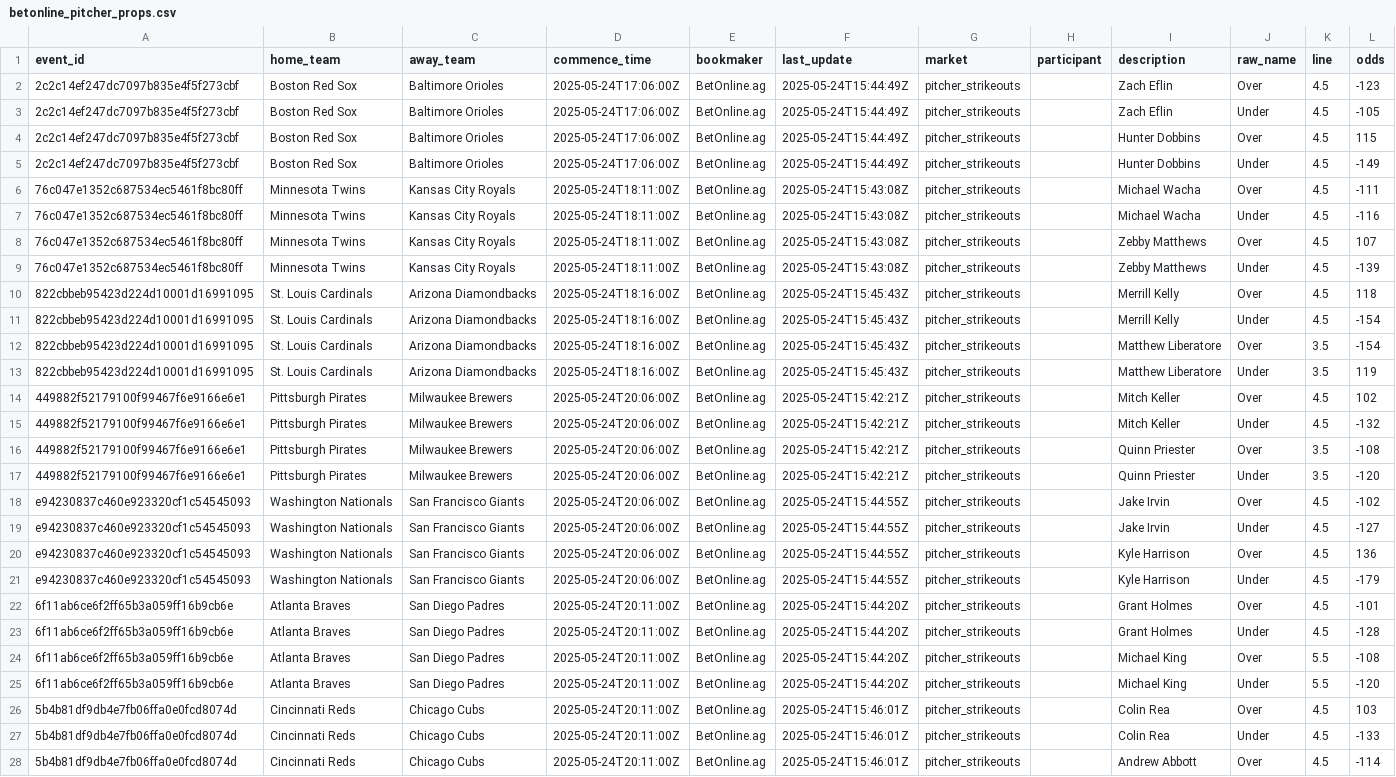
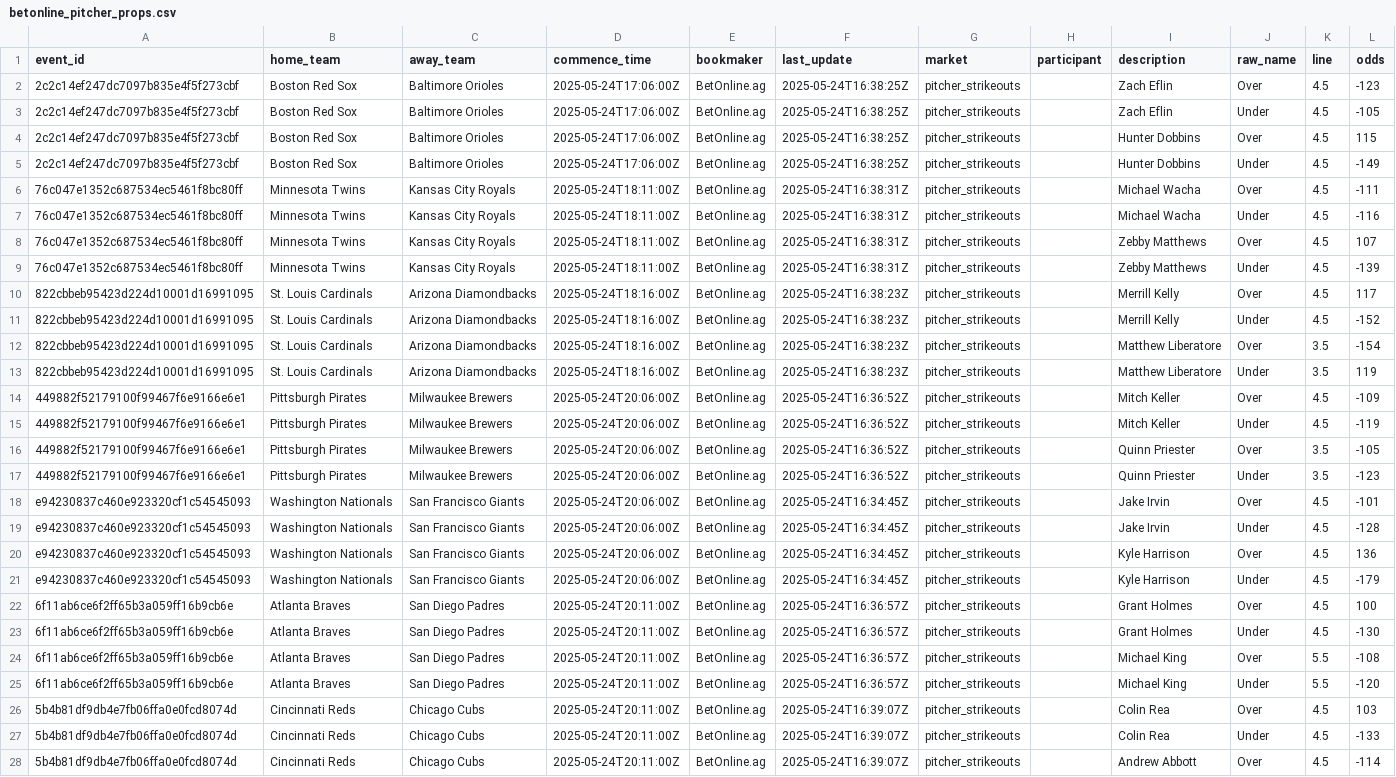
Before and after one commit to radgator13/odds-api-analyze, a CSV file: data/betonline_pitcher_props.csv, drawn as a sheet; only a part is shown; the diff covers the shown part only; the diff names each change by its address in the sheet, - before the commit and + after, or states it on an @@ line.

```diff
--- a/data/betonline_pitcher_props.csv
+++ b/data/betonline_pitcher_props.csv
-F2:F5 (last_update): 2025-05-24T15:44:49Z
+F2:F5 (last_update): 2025-05-24T16:38:25Z
-F6:F9 (last_update): 2025-05-24T15:43:08Z
+F6:F9 (last_update): 2025-05-24T16:38:31Z
-F10:F13 (last_update): 2025-05-24T15:45:43Z
+F10:F13 (last_update): 2025-05-24T16:38:23Z
-L10 (odds): 118
+L10 (odds): 117
-L11 (odds): -154
+L11 (odds): -152
-F14:F17 (last_update): 2025-05-24T15:42:21Z
+F14:F17 (last_update): 2025-05-24T16:36:52Z
-L14 (odds): 102
+L14 (odds): -109
-L15 (odds): -132
+L15 (odds): -119
-L16 (odds): -108
+L16 (odds): -105
-L17 (odds): -120
+L17 (odds): -123
-F18:F21 (last_update): 2025-05-24T15:44:55Z
+F18:F21 (last_update): 2025-05-24T16:34:45Z
-L18 (odds): -102
+L18 (odds): -101
-L19 (odds): -127
+L19 (odds): -128
-F22:F25 (last_update): 2025-05-24T15:44:20Z
+F22:F25 (last_update): 2025-05-24T16:36:57Z
-L22 (odds): -101
+L22 (odds): 100
-L23 (odds): -128
+L23 (odds): -130
-F26:F28 (last_update): 2025-05-24T15:46:01Z
+F26:F28 (last_update): 2025-05-24T16:39:07Z
```
Also changed, not shown: 49 edited cells elsewhere in this file, data/betonline_team_lines.csv, 1 other file.
